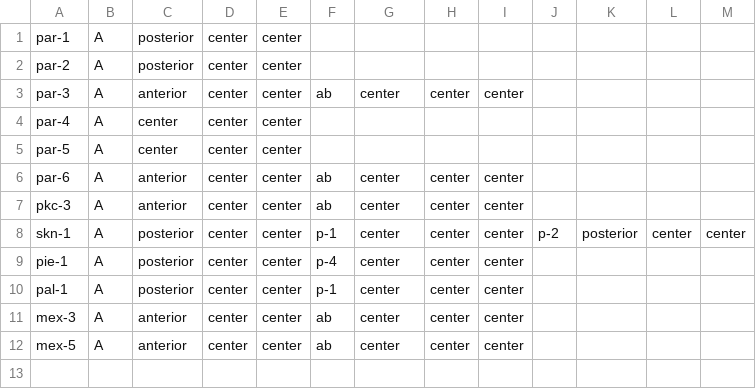
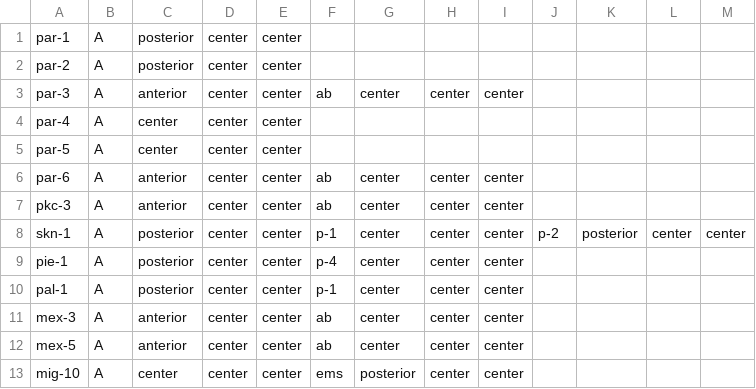
Before and after one commit to rachelwigell/Simworm-2014, a CSV file: Simworm/src/components/genes.csv, drawn as a sheet; the diff names each change by its address in the sheet, - before the commit and + after, or states it on an @@ line.

```diff
--- a/Simworm/src/components/genes.csv
+++ b/Simworm/src/components/genes.csv
+row 13: mig-10 | A | center | center | center | ems | posterior | center | center
```
Also changed, not shown: 5 other files.
